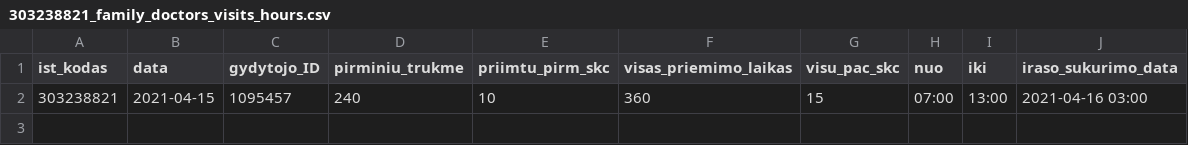
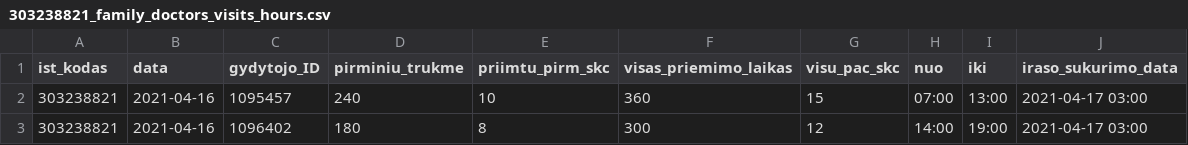
Before and after one commit to sveikatos-klinika/registrations_giles, a CSV file: 303238821_family_doctors_visits_hours.csv, drawn as a sheet.

```diff
--- a/303238821_family_doctors_visits_hours.csv
+++ b/303238821_family_doctors_visits_hours.csv
@@ -1,2 +1,3 @@
 ist_kodas;data;gydytojo_ID;pirminiu_trukme;priimtu_pirm_skc;visas_priemimo_laikas;visu_pac_skc;nuo;iki;iraso_sukurimo_data
-303238821;2021-04-15;1095457;240;10;360;15;07:00;13:00;2021-04-16 03:00
+303238821;2021-04-16;1095457;240;10;360;15;07:00;13:00;2021-04-17 03:00
+303238821;2021-04-16;1096402;180;8;300;12;14:00;19:00;2021-04-17 03:00
```
Also changed, not shown: 303238821_free_registrations.csv.
